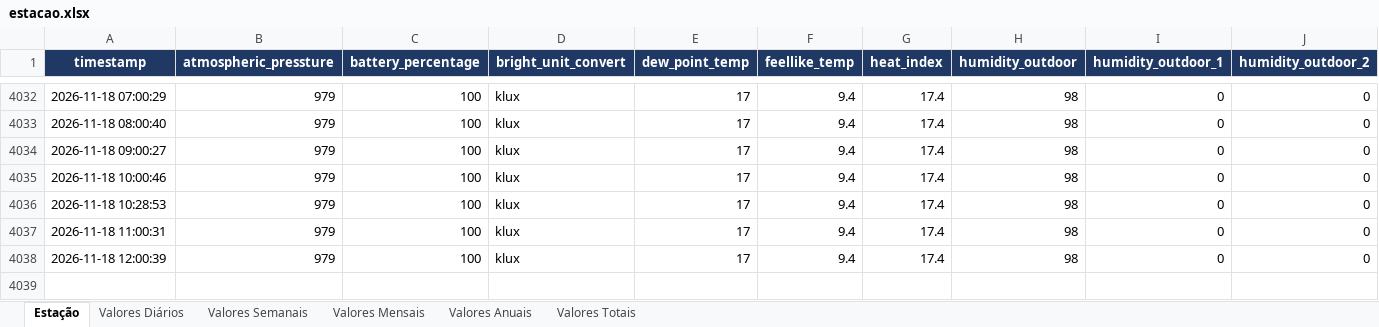
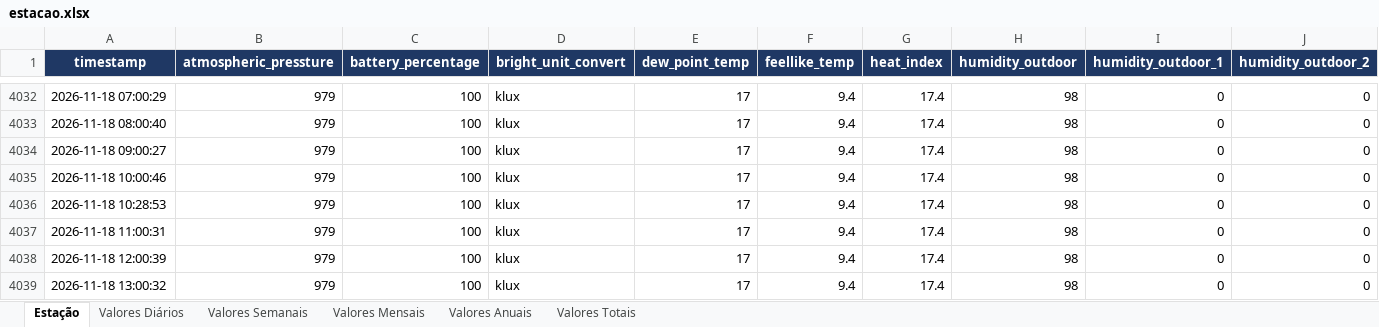
Before and after one commit to Anibal-Vargas/Repositorio1, an Excel workbook: estacao.xlsx, sheet Estação, drawn as a sheet; only a part is shown, gaps mark what is left out; values as stored, in another font and other column widths than the file's, no borders; rows hold the shown columns only; the diff names each change by its address in the sheet, - before the commit and + after, or states it on an @@ line.

```diff
--- a/estacao.xlsx (sheet Estação)
+++ b/estacao.xlsx (sheet Estação)
+row 4039: 2026-11-18 13:00:32 | 979 | 100 | klux | 17 | 9.4 | 17.4 | 98 | 0 | 0
```
